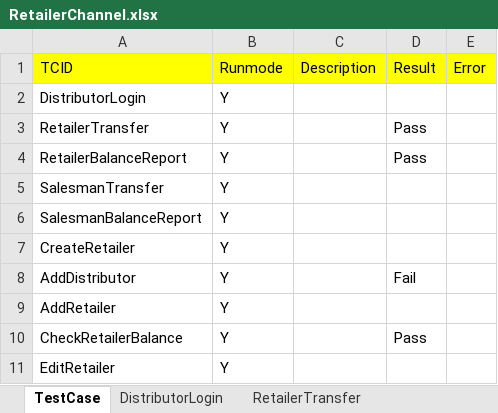
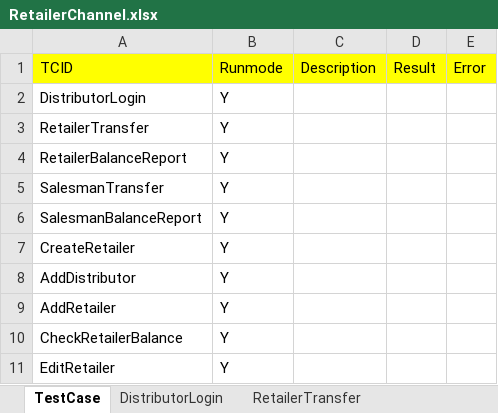
Before and after one commit to Ajinkya2893/Pay1_automation, an Excel workbook: ExcelSheet/RetailerChannel.xlsx, sheet TestCase, drawn as a sheet; values as stored, in another font and other column widths than the file's, no borders; the diff names each change by its address in the sheet, - before the commit and + after, or states it on an @@ line.

```diff
--- a/ExcelSheet/RetailerChannel.xlsx (sheet TestCase)
+++ b/ExcelSheet/RetailerChannel.xlsx (sheet TestCase)
-D3:D4 (Result): Pass
+D3:D4 (Result): (empty)
-D8 (Result): Fail
+D8 (Result): (empty)
-D10 (Result): Pass
+D10 (Result): (empty)
```
Also changed, not shown: sheet DistributorLogin, sheet EditRetailer, sheet CheckRetailerBalance, sheet SalesmanBalanceReport, sheet CreateRetailer, sheet RetailerBalanceReport, 3 more sheets, 15 other files.
